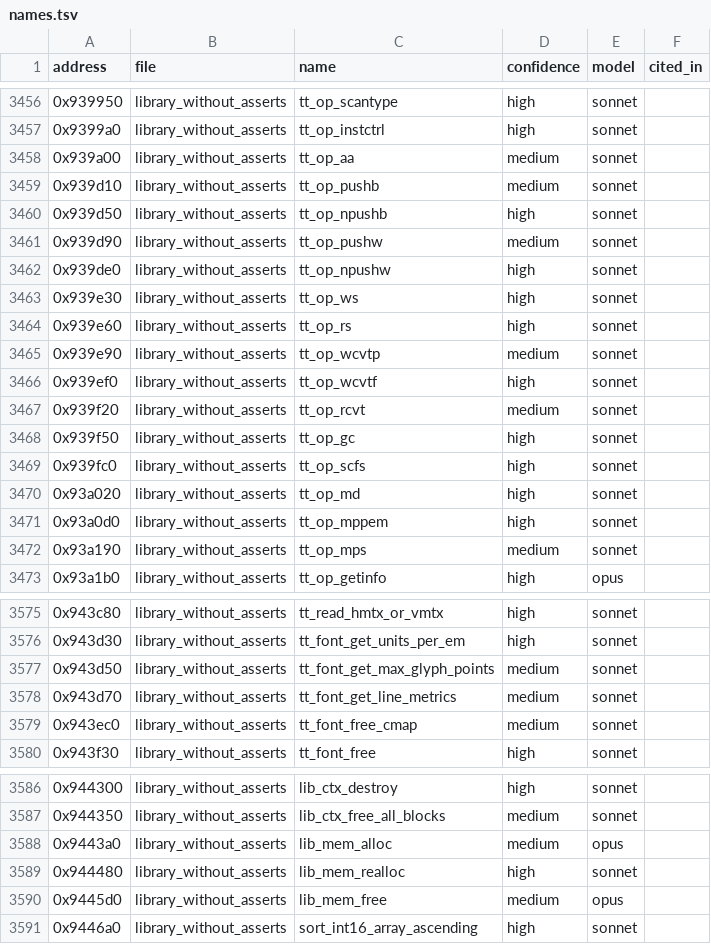
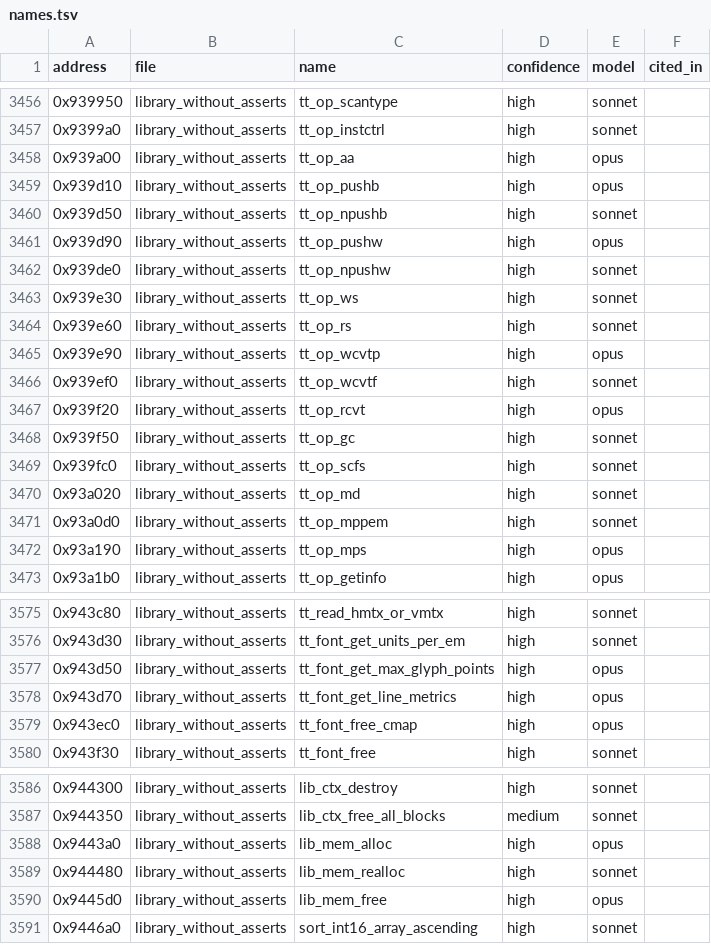
Before and after one commit to felipegavilanes-source/cm0102-bosman-edition, a TSV file: docs/research/function-map/names.tsv, drawn as a sheet; only a part is shown, gaps mark what is left out; the diff covers the shown part only.

```diff
--- a/docs/research/function-map/names.tsv
+++ b/docs/research/function-map/names.tsv
@@ -3457,6 +3457,6 @@ address	file	name	confidence	model	cited_in
 0x9399a0	library_without_asserts	tt_op_instctrl	high	sonnet	
-0x939a00	library_without_asserts	tt_op_aa	medium	sonnet	
-0x939d10	library_without_asserts	tt_op_pushb	medium	sonnet	
+0x939a00	library_without_asserts	tt_op_aa	high	opus	
+0x939d10	library_without_asserts	tt_op_pushb	high	opus	
 0x939d50	library_without_asserts	tt_op_npushb	high	sonnet	
-0x939d90	library_without_asserts	tt_op_pushw	medium	sonnet	
+0x939d90	library_without_asserts	tt_op_pushw	high	opus	
 0x939de0	library_without_asserts	tt_op_npushw	high	sonnet	
@@ -3464,5 +3464,5 @@ address	file	name	confidence	model	cited_in
 0x939e60	library_without_asserts	tt_op_rs	high	sonnet	
-0x939e90	library_without_asserts	tt_op_wcvtp	medium	sonnet	
+0x939e90	library_without_asserts	tt_op_wcvtp	high	opus	
 0x939ef0	library_without_asserts	tt_op_wcvtf	high	sonnet	
-0x939f20	library_without_asserts	tt_op_rcvt	medium	sonnet	
+0x939f20	library_without_asserts	tt_op_rcvt	high	opus	
 0x939f50	library_without_asserts	tt_op_gc	high	sonnet	
@@ -3471,3 +3471,3 @@ address	file	name	confidence	model	cited_in
 0x93a0d0	library_without_asserts	tt_op_mppem	high	sonnet	
-0x93a190	library_without_asserts	tt_op_mps	medium	sonnet	
+0x93a190	library_without_asserts	tt_op_mps	high	opus	
 0x93a1b0	library_without_asserts	tt_op_getinfo	high	opus	
@@ -3576,5 +3576,5 @@ address	file	name	confidence	model	cited_in
 0x943d30	library_without_asserts	tt_font_get_units_per_em	high	sonnet	
-0x943d50	library_without_asserts	tt_font_get_max_glyph_points	medium	sonnet	
-0x943d70	library_without_asserts	tt_font_get_line_metrics	medium	sonnet	
-0x943ec0	library_without_asserts	tt_font_free_cmap	medium	sonnet	
+0x943d50	library_without_asserts	tt_font_get_max_glyph_points	high	opus	
+0x943d70	library_without_asserts	tt_font_get_line_metrics	high	opus	
+0x943ec0	library_without_asserts	tt_font_free_cmap	high	opus	
 0x943f30	library_without_asserts	tt_font_free	high	sonnet	
@@ -3587,5 +3587,5 @@ address	file	name	confidence	model	cited_in
 0x944350	library_without_asserts	lib_ctx_free_all_blocks	medium	sonnet	
-0x9443a0	library_without_asserts	lib_mem_alloc	medium	opus	
+0x9443a0	library_without_asserts	lib_mem_alloc	high	opus	
 0x944480	library_without_asserts	lib_mem_realloc	high	sonnet	
-0x9445d0	library_without_asserts	lib_mem_free	medium	opus	
+0x9445d0	library_without_asserts	lib_mem_free	high	opus	
 0x9446a0	library_without_asserts	sort_int16_array_ascending	high	sonnet	
```
Also changed, not shown: 56 edited cells elsewhere in this file, 15 other files.
